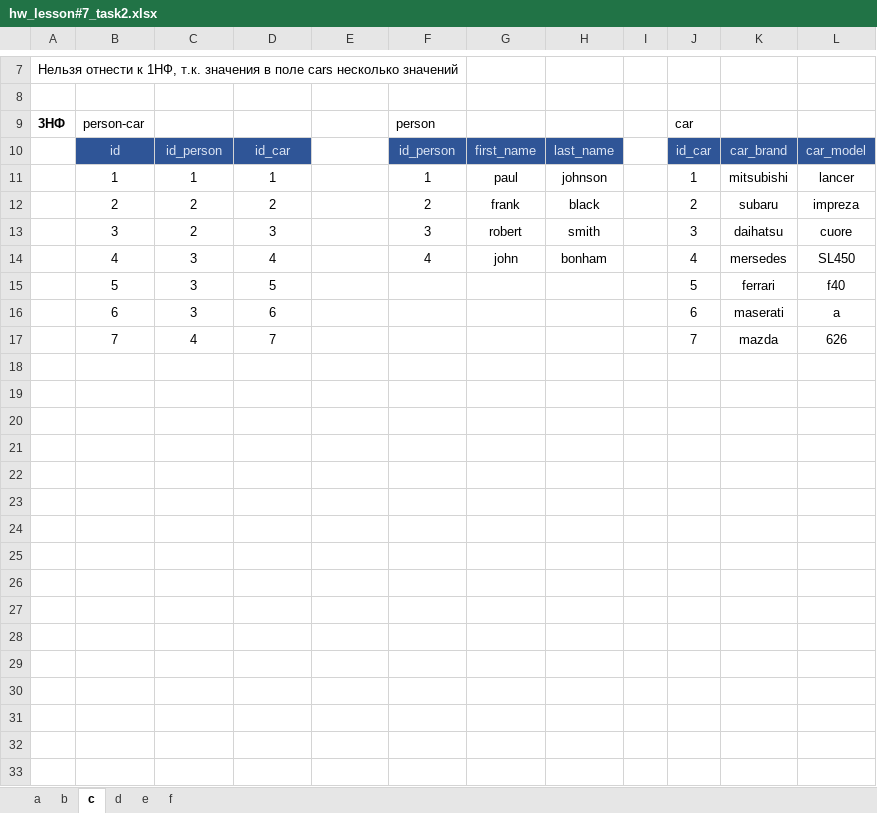
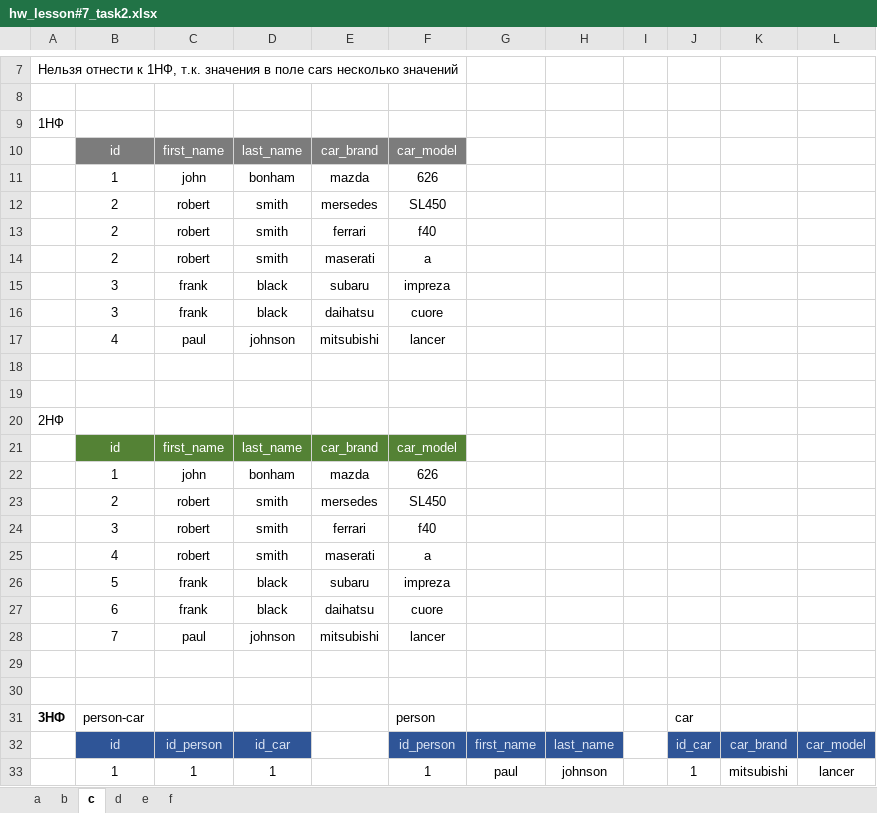
Before and after one commit to TMS-BI14-onl/Tamara_Trych, an Excel workbook: Lesson7/hw_lesson#7_task2.xlsx, sheet c, drawn as a sheet; only a part is shown, gaps mark what is left out; the shorter side is filled out with more unchanged rows; values as stored, in another font and other column widths than the file's, no borders; charts and pictures not drawn; the diff names each change by its address in the sheet, - before the commit and + after, or states it on an @@ line.

```diff
--- a/Lesson7/hw_lesson#7_task2.xlsx (sheet c)
+++ b/Lesson7/hw_lesson#7_task2.xlsx (sheet c)
+row 9: 1НФ
+row 10:  | id | first_name | last_name | car_brand | car_model
+row 11:  | 1 | john | bonham | mazda | 626
+row 12:  | 2 | robert | smith | mersedes | SL450
+row 13:  | 2 | robert | smith | ferrari | f40
+row 14:  | 2 | robert | smith | maserati | a
+row 15:  | 3 | frank | black | subaru | impreza
+row 16:  | 3 | frank | black | daihatsu | cuore
+row 17:  | 4 | paul | johnson | mitsubishi | lancer
+row 18: (empty)
+row 19: (empty)
+row 20: 2НФ
+row 21:  | id | first_name | last_name | car_brand | car_model
+row 22:  | 1 | john | bonham | mazda | 626
+row 23:  | 2 | robert | smith | mersedes | SL450
+row 24:  | 3 | robert | smith | ferrari | f40
+row 25:  | 4 | robert | smith | maserati | a
+row 26:  | 5 | frank | black | subaru | impreza
+row 27:  | 6 | frank | black | daihatsu | cuore
+row 28:  | 7 | paul | johnson | mitsubishi | lancer
+row 29: (empty)
+row 30: (empty)
```
Also changed, not shown: sheet a, sheet d, sheet f, sheet b, charts or pictures.
